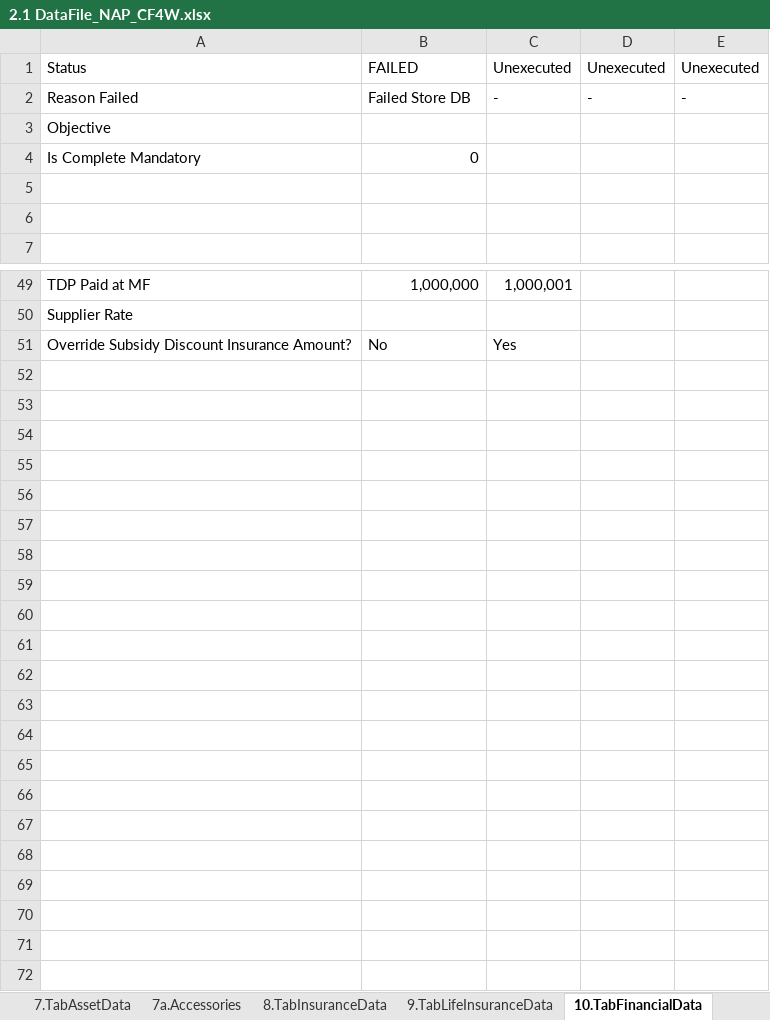
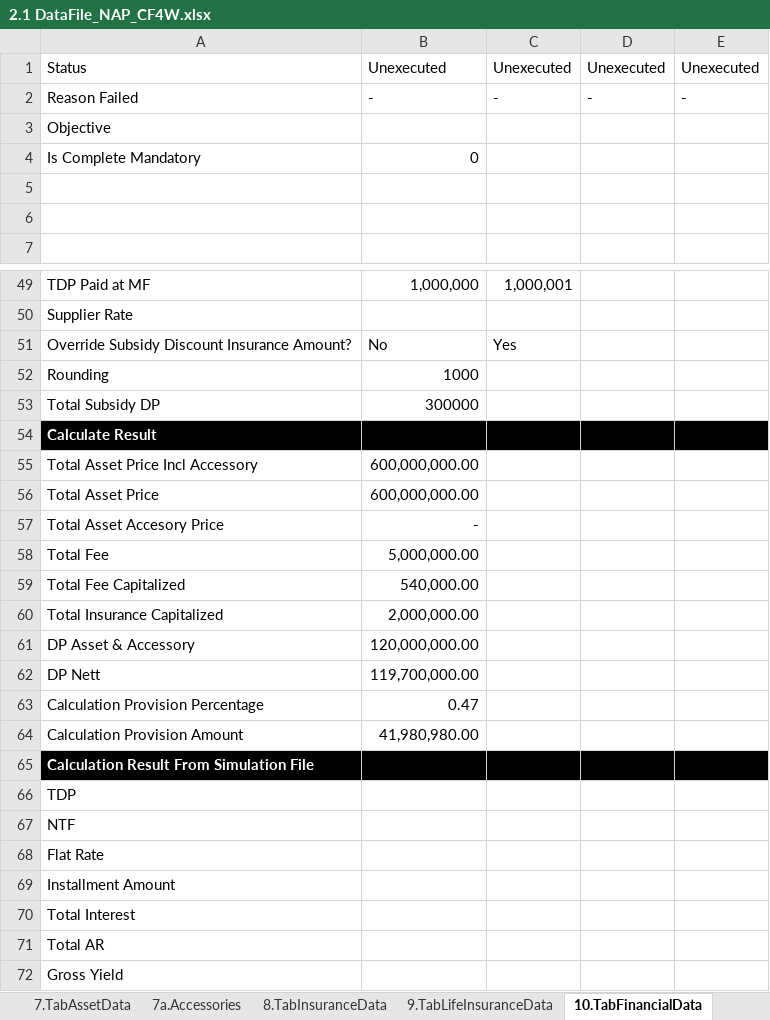
Before and after one commit to qcadins/DemoWorkflow, an Excel workbook: Excel/2.1 DataFile_NAP_CF4W.xlsx, sheet 10.TabFinancialData, drawn as a sheet; only a part is shown, gaps mark what is left out; values as stored, in another font and other column widths than the file's, no borders; conditional formats not drawn; the diff covers the shown part only; the diff names each change by its address in the sheet, - before the commit and + after, or states it on an @@ line.

Commit message:
AITATR3-241

```diff
--- a/Excel/2.1 DataFile_NAP_CF4W.xlsx (sheet 10.TabFinancialData)
+++ b/Excel/2.1 DataFile_NAP_CF4W.xlsx (sheet 10.TabFinancialData)
-B1: FAILED
+B1: Unexecuted
-B2: Failed Store DB
+B2: -
+row 52: Rounding | 1000
+row 53: Total Subsidy DP | 300000
+row 54: Calculate Result
+row 55: Total Asset Price Incl Accessory | 600,000,000.00
+row 56: Total Asset Price | 600,000,000.00
+row 57: Total Asset Accesory Price | -
+row 58: Total Fee | 5,000,000.00
+row 59: Total Fee Capitalized | 540,000.00
+row 60: Total Insurance Capitalized | 2,000,000.00
+row 61: DP Asset & Accessory | 120,000,000.00
+row 62: DP Nett | 119,700,000.00
+row 63: Calculation Provision Percentage | 0.47
+row 64: Calculation Provision Amount | 41,980,980.00
+row 65: Calculation Result From Simulation File
+row 66: TDP
+row 67: NTF
+row 68: Flat Rate
+row 69: Installment Amount
+row 70: Total Interest
+row 71: Total AR
+row 72: Gross Yield
```
Also changed, not shown: 6 edited cells elsewhere in this sheet, sheet 7a.Accessories, sheet 9.TabLifeInsuranceData, sheet 7.TabAssetData, sheet 0.Setting, sheet 11.TabTermConditionData, sheet 5.TabReferantorData, 2 more sheets, formulas that keep their value.
